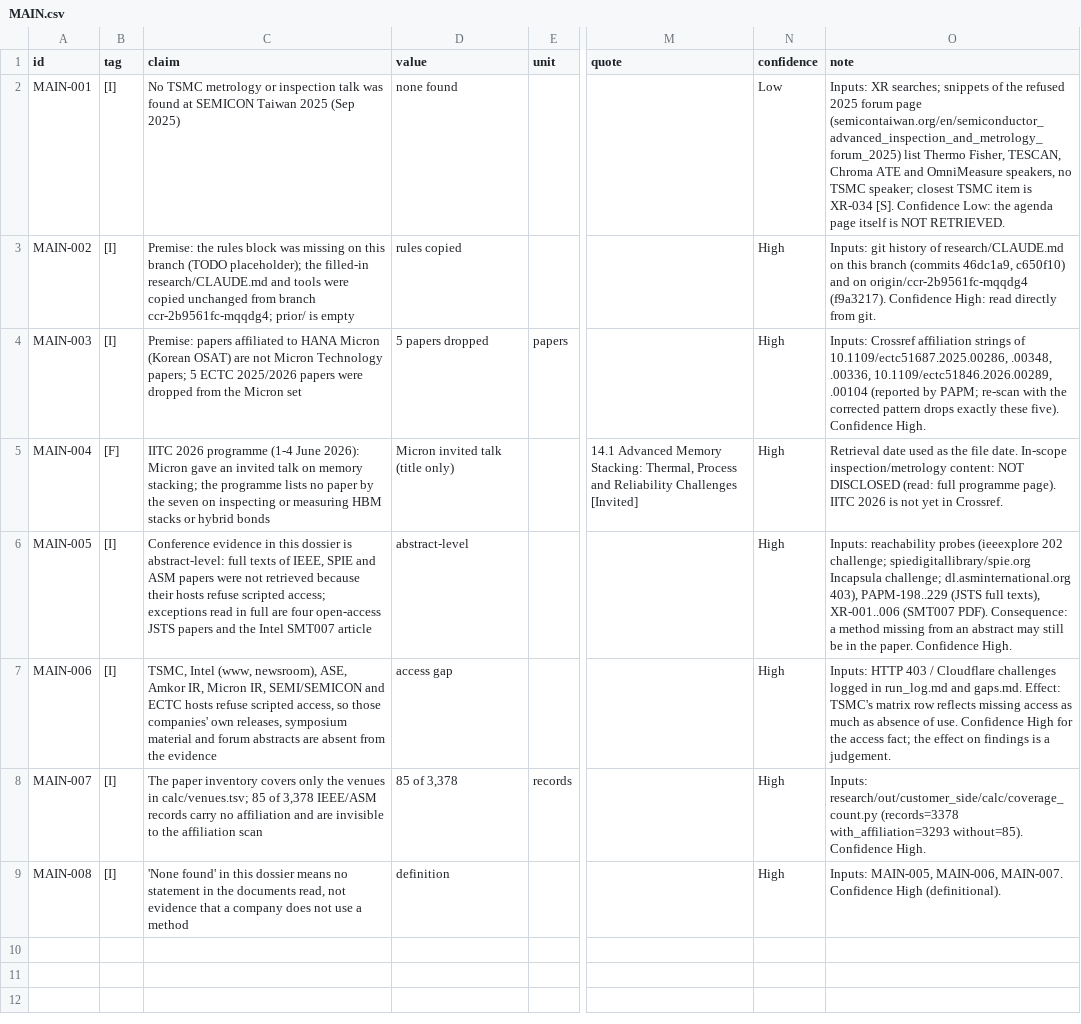
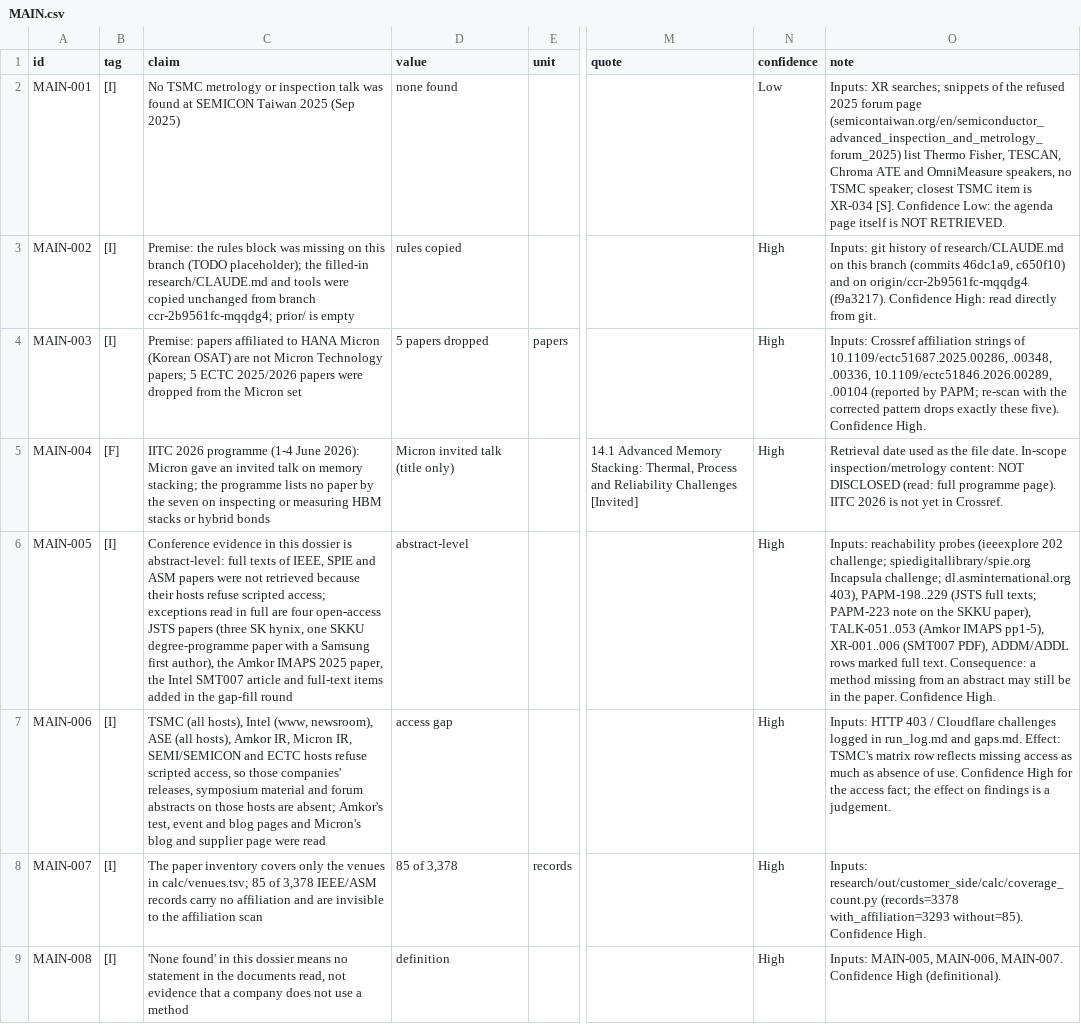
Before and after one commit to chuckylulu/gitTest, a CSV file: research/out/customer_side/parts/MAIN.csv, drawn as a sheet; only a part is shown, gaps mark what is left out; the diff covers the shown part only; the diff names each change by its address in the sheet, - before the commit and + after, or states it on an @@ line.

```diff
--- a/research/out/customer_side/parts/MAIN.csv
+++ b/research/out/customer_side/parts/MAIN.csv
-C6 (claim): …JSTS papers and the Intel SMT007 article
+C6 (claim): …JSTS papers (three SK hynix, one SKKU degree-programme paper with a Samsung first author), the Amkor IMAPS 2025 paper, the Intel SMT007 article and full-text items added in the gap-fill round
-O6 (note): …(JSTS full texts), XR-001..006 (SMT007 PDF). Consequence: a…
+O6 (note): …(JSTS full texts; PAPM-223 note on the SKKU paper), TALK-051..053 (Amkor IMAPS pp1-5), XR-001..006 (SMT007 PDF), ADDM/ADDL rows marked full text. Consequence: a…
-C7 (claim): TSMC, Intel (www, newsroom), ASE, Amkor IR, Micron IR, SEMI/SEMICON and ECTC hosts refuse scripted access, so those companies' own releases, symposium material and forum abstracts are absent from the evidence
+C7 (claim): TSMC (all hosts), Intel (www, newsroom), ASE (all hosts), Amkor IR, Micron IR, SEMI/SEMICON and ECTC hosts refuse scripted access, so those companies' releases, symposium material and forum abstracts on those hosts are absent; Amkor's test, event and blog pages and Micron's blog and supplier page were read
```
Also changed, not shown: 1 added row elsewhere in this file, research/out/customer_side/evidence.csv, research/out/customer_side/parts/SYN.csv, 43 other files.
